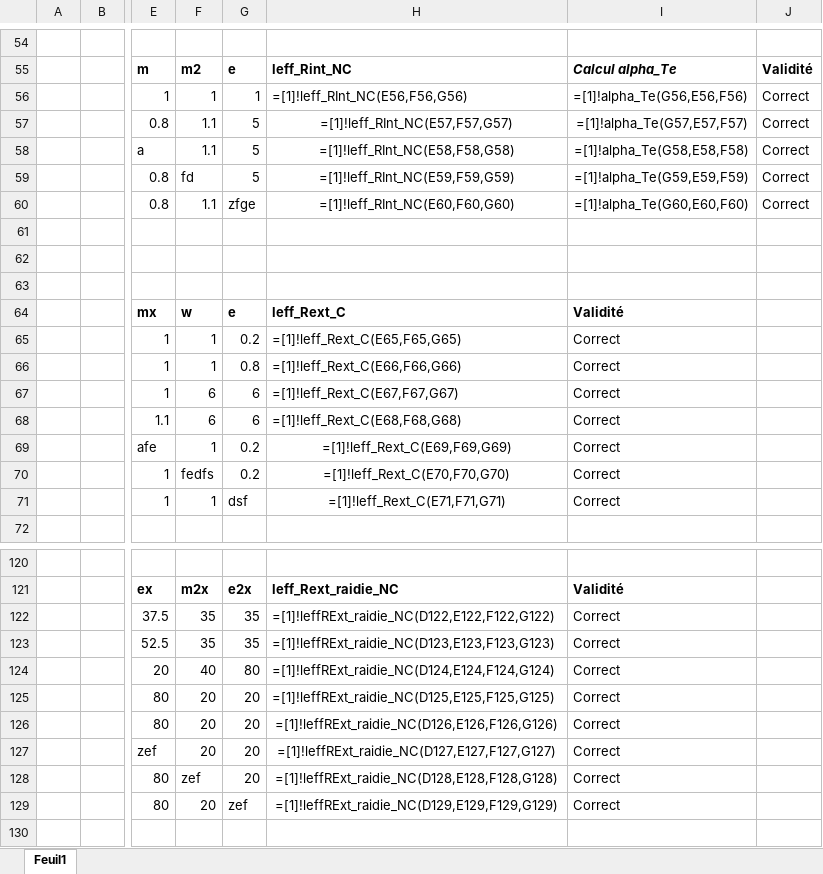
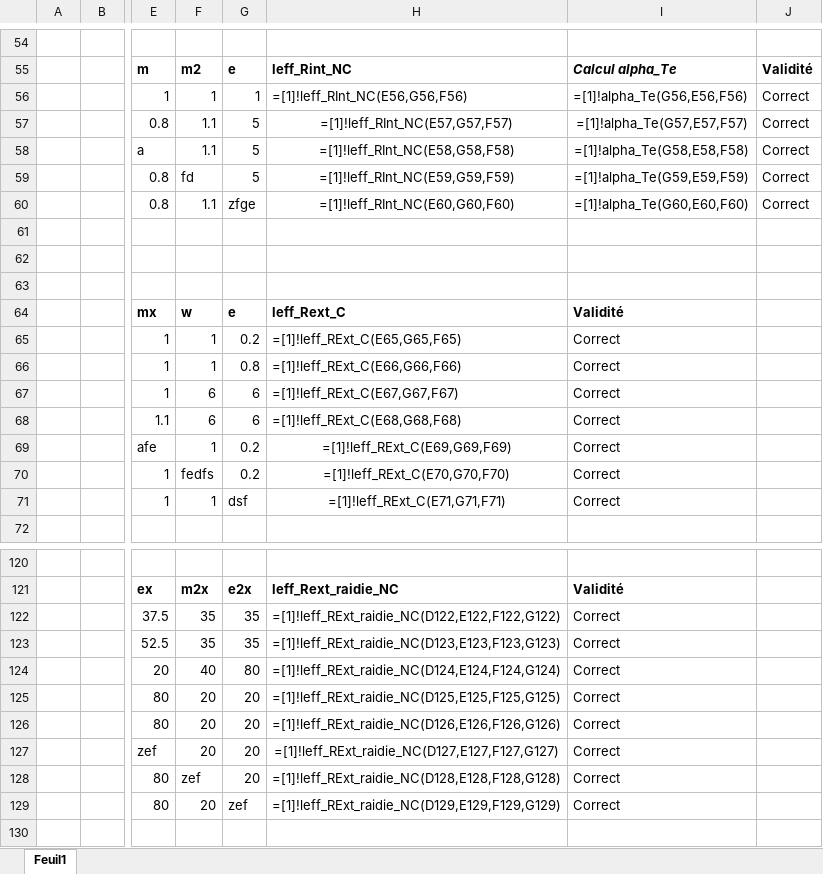
Before and after one commit to VBou1/Eurocodes-library-Function-VBA, an Excel workbook: Verifs sections en Té.xlsx, sheet Feuil1, drawn as a sheet; only a part is shown, gaps mark what is left out; values as stored, in another font and other column widths than the file's, no borders; formulas are shown in place of their values; conditional formats not drawn; the diff covers the shown part only; the diff names each change by its address in the sheet, - before the commit and + after, or states it on an @@ line.

```diff
--- a/Verifs sections en Té.xlsx (sheet Feuil1)
+++ b/Verifs sections en Té.xlsx (sheet Feuil1)
-H56: =[1]!leff_RInt_NC(E56,F56,G56)
+H56: =[1]!leff_RInt_NC(E56,G56,F56)
-H57: =[1]!leff_RInt_NC(E57,F57,G57)
+H57: =[1]!leff_RInt_NC(E57,G57,F57)
-H58: =[1]!leff_RInt_NC(E58,F58,G58)
+H58: =[1]!leff_RInt_NC(E58,G58,F58)
-H59: =[1]!leff_RInt_NC(E59,F59,G59)
+H59: =[1]!leff_RInt_NC(E59,G59,F59)
-H60: =[1]!leff_RInt_NC(E60,F60,G60)
+H60: =[1]!leff_RInt_NC(E60,G60,F60)
-H65: =[1]!leff_Rext_C(E65,F65,G65)
+H65: =[1]!leff_RExt_C(E65,G65,F65)
-H66: =[1]!leff_Rext_C(E66,F66,G66)
+H66: =[1]!leff_RExt_C(E66,G66,F66)
-H67: =[1]!leff_Rext_C(E67,F67,G67)
+H67: =[1]!leff_RExt_C(E67,G67,F67)
-H68: =[1]!leff_Rext_C(E68,F68,G68)
+H68: =[1]!leff_RExt_C(E68,G68,F68)
-H69: =[1]!leff_Rext_C(E69,F69,G69)
+H69: =[1]!leff_RExt_C(E69,G69,F69)
-H70: =[1]!leff_Rext_C(E70,F70,G70)
+H70: =[1]!leff_RExt_C(E70,G70,F70)
-H71: =[1]!leff_Rext_C(E71,F71,G71)
+H71: =[1]!leff_RExt_C(E71,G71,F71)
-H122: =[1]!leffRExt_raidie_NC(D122,E122,F122,G122)
+H122: =[1]!leff_RExt_raidie_NC(D122,E122,F122,G122)
-H123: =[1]!leffRExt_raidie_NC(D123,E123,F123,G123)
+H123: =[1]!leff_RExt_raidie_NC(D123,E123,F123,G123)
-H124: =[1]!leffRExt_raidie_NC(D124,E124,F124,G124)
+H124: =[1]!leff_RExt_raidie_NC(D124,E124,F124,G124)
-H125: =[1]!leffRExt_raidie_NC(D125,E125,F125,G125)
+H125: =[1]!leff_RExt_raidie_NC(D125,E125,F125,G125)
-H126: =[1]!leffRExt_raidie_NC(D126,E126,F126,G126)
+H126: =[1]!leff_RExt_raidie_NC(D126,E126,F126,G126)
-H127: =[1]!leffRExt_raidie_NC(D127,E127,F127,G127)
+H127: =[1]!leff_RExt_raidie_NC(D127,E127,F127,G127)
-H128: =[1]!leffRExt_raidie_NC(D128,E128,F128,G128)
+H128: =[1]!leff_RExt_raidie_NC(D128,E128,F128,G128)
-H129: =[1]!leffRExt_raidie_NC(D129,E129,F129,G129)
+H129: =[1]!leff_RExt_raidie_NC(D129,E129,F129,G129)
```
Also changed, not shown: 26 edited cells elsewhere in this sheet.
